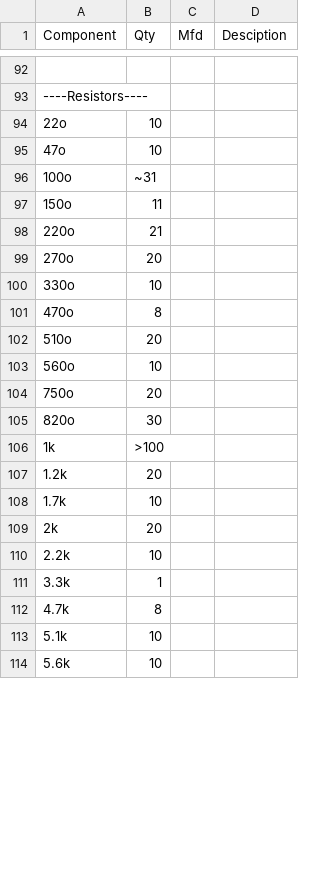
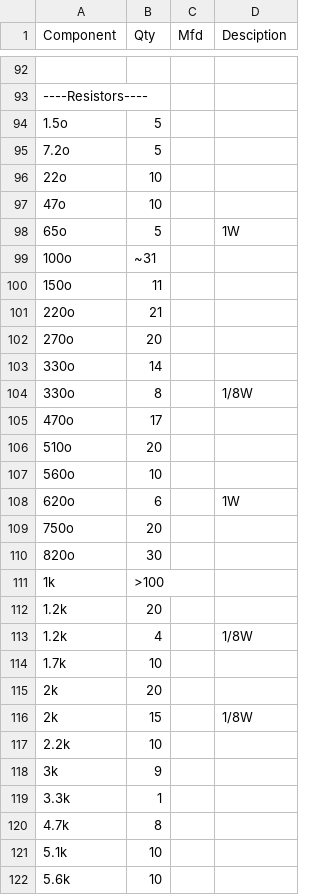
Before and after one commit to roopeshor/synced, a CSV file: c2.csv, drawn as a sheet; only a part is shown, gaps mark what is left out; addresses are those after the commit; the diff covers the shown part only; the diff names each change by its address in the sheet, - before the commit and + after, or states it on an @@ line.

Commit message:
components update

```diff
--- a/c2.csv
+++ b/c2.csv
+row 94: 1.5o | 5
+row 95: 7.2o | 5
+row 98: 65o | 5 |  | 1W
-B103 (Qty): 10
+B103 (Qty): 14
+row 104: 330o | 8 |  | 1/8W
-B105 (Qty): 8
+B105 (Qty): 17
+row 108: 620o | 6 |  | 1W
+row 113: 1.2k | 4 |  | 1/8W
+row 116: 2k | 15 |  | 1/8W
+row 118: 3k | 9
```
Also changed, not shown: 6 added rows and 3 edited cells elsewhere in this file.
